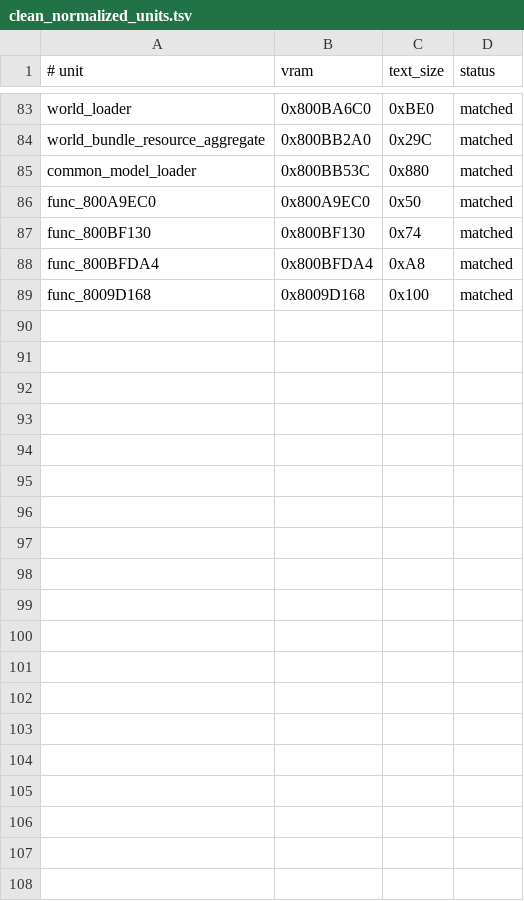
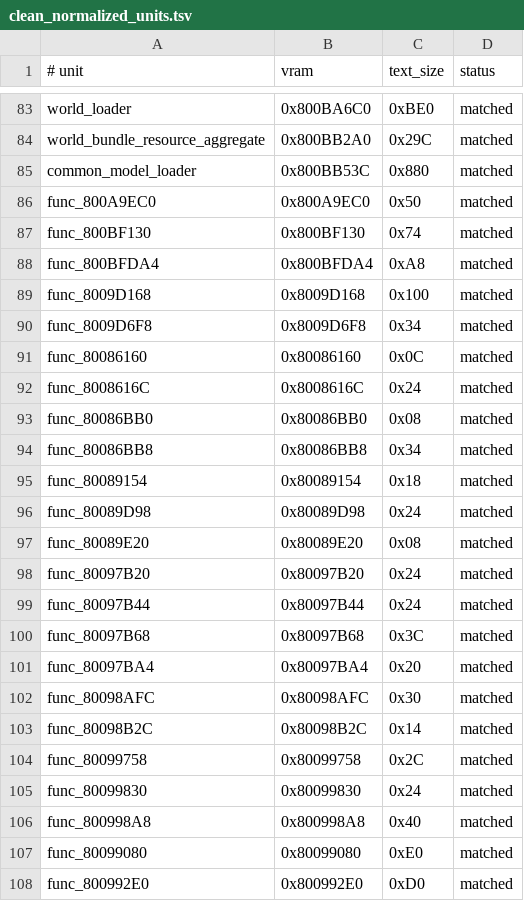
Before and after one commit to TheGh0stShip/BattleTanx-Global-Assault, a TSV file: config/us/clean_normalized_units.tsv, drawn as a sheet; only a part is shown, gaps mark what is left out; the diff covers the shown part only; the diff names each change by its address in the sheet, - before the commit and + after, or states it on an @@ line.

```diff
--- a/config/us/clean_normalized_units.tsv
+++ b/config/us/clean_normalized_units.tsv
+row 90: func_8009D6F8 | 0x8009D6F8 | 0x34 | matched
+row 91: func_80086160 | 0x80086160 | 0x0C | matched
+row 92: func_8008616C | 0x8008616C | 0x24 | matched
+row 93: func_80086BB0 | 0x80086BB0 | 0x08 | matched
+row 94: func_80086BB8 | 0x80086BB8 | 0x34 | matched
+row 95: func_80089154 | 0x80089154 | 0x18 | matched
+row 96: func_80089D98 | 0x80089D98 | 0x24 | matched
+row 97: func_80089E20 | 0x80089E20 | 0x08 | matched
+row 98: func_80097B20 | 0x80097B20 | 0x24 | matched
+row 99: func_80097B44 | 0x80097B44 | 0x24 | matched
+row 100: func_80097B68 | 0x80097B68 | 0x3C | matched
+row 101: func_80097BA4 | 0x80097BA4 | 0x20 | matched
+row 102: func_80098AFC | 0x80098AFC | 0x30 | matched
+row 103: func_80098B2C | 0x80098B2C | 0x14 | matched
+row 104: func_80099758 | 0x80099758 | 0x2C | matched
+row 105: func_80099830 | 0x80099830 | 0x24 | matched
+row 106: func_800998A8 | 0x800998A8 | 0x40 | matched
+row 107: func_80099080 | 0x80099080 | 0xE0 | matched
+row 108: func_800992E0 | 0x800992E0 | 0xD0 | matched
```
Also changed, not shown: 14 added rows elsewhere in this file, config/us/legacy_normalized_units.tsv, config/us/legacy_normalized_units_extra.tsv, 13 other files.
